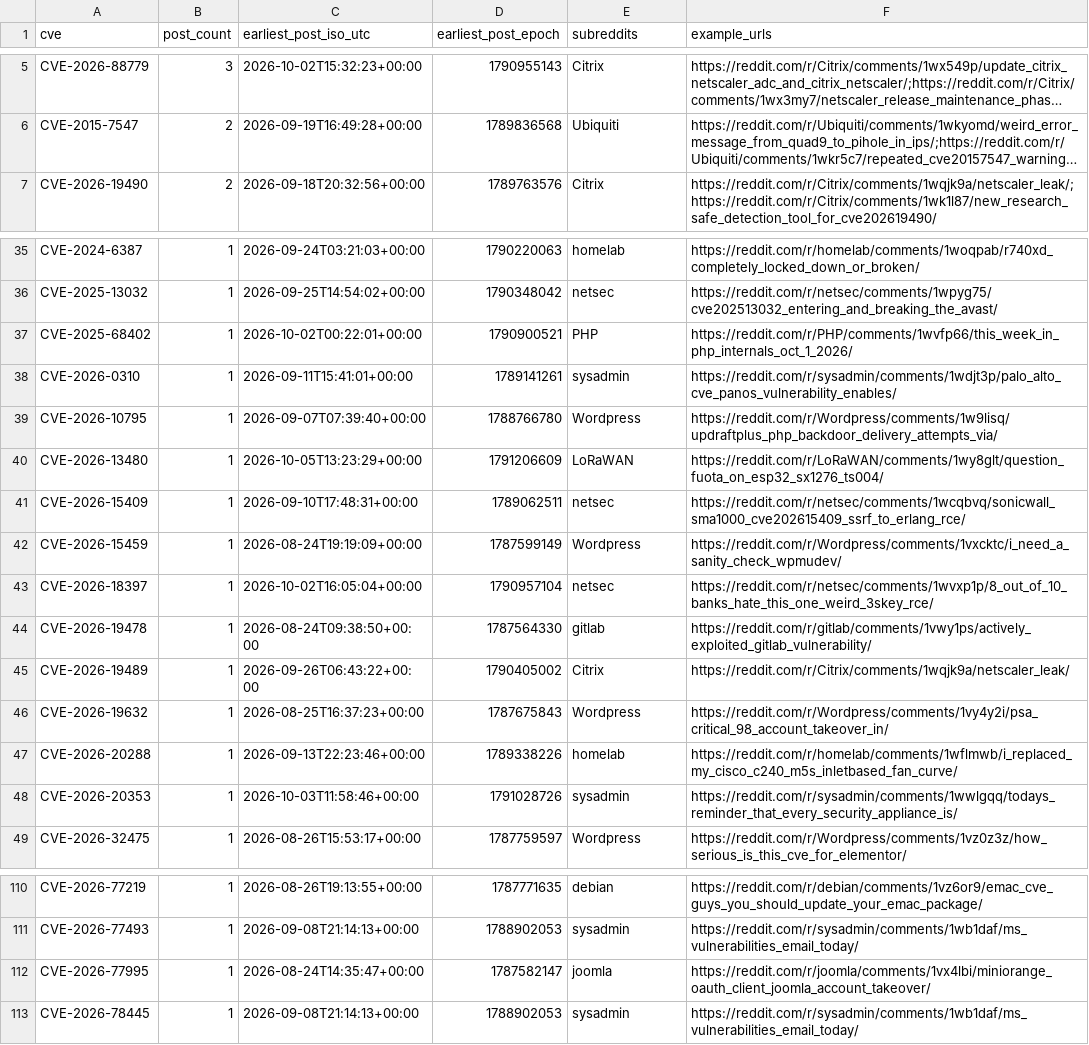
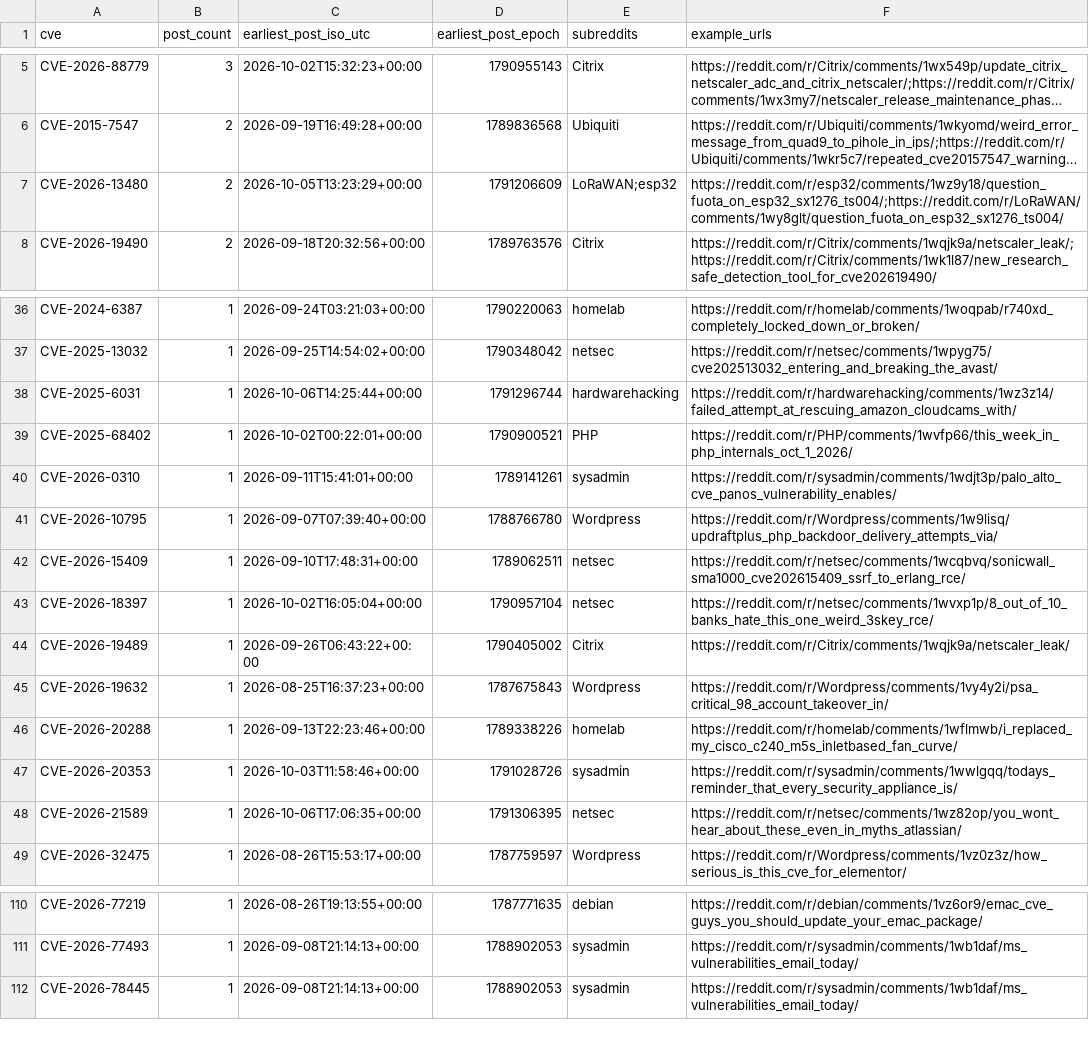
Before and after one commit to therohantilwani/Reddit_CVE_detection, a CSV file: data/cve_summary.csv, drawn as a sheet; only a part is shown, gaps mark what is left out; long unchanged cells end in …; removed rows and columns are numbered as before the commit, all else as after; the diff names each change by its address in the sheet, - before the commit and + after, or states it on an @@ line.

```diff
--- a/data/cve_summary.csv
+++ b/data/cve_summary.csv
+row 7: CVE-2026-13480 | 2 | 2026-10-05T13:23:29+00:00 | 1791206609 | LoRaWAN;esp32 | https://reddit.com/r/esp32/comments/1wz9y18/question_fuota_on_esp32_sx1276_ts004/;https://reddit.com/r/LoRaWAN/comments/1wy8glt/question_fuota_on_esp32_sx1276_ts004/
+row 38: CVE-2025-6031 | 1 | 2026-10-06T14:25:44+00:00 | 1791296744 | hardwarehacking | https://reddit.com/r/hardwarehacking/comments/1wz3z14/failed_attempt_at_rescuing_amazon_cloudcams_with/
-row 40: CVE-2026-13480 | 1 | 2026-10-05T13:23:29+00:00 | 1791206609 | LoRaWAN | https://reddit.com/r/LoRaWAN/comments/1wy8glt/question_fuota_on_esp32_sx1276_ts004/
-row 42: CVE-2026-15459 | 1 | 2026-08-24T19:19:09+00:00 | 1787599149 | Wordpress | https://reddit.com/r/Wordpress/comments/1vxcktc/i_need_a_sanity_check_wpmudev/
-row 44: CVE-2026-19478 | 1 | 2026-08-24T09:38:50+00:00 | 1787564330 | gitlab | https://reddit.com/r/gitlab/comments/1vwy1ps/actively_exploited_gitlab_vulnerability/
+row 48: CVE-2026-21589 | 1 | 2026-10-06T17:06:35+00:00 | 1791306395 | netsec | https://reddit.com/r/netsec/comments/1wz82op/you_wont_hear_about_these_even_in_myths_atlassian/
-row 112: CVE-2026-77995 | 1 | 2026-08-24T14:35:47+00:00 | 1787582147 | joomla | https://reddit.com/r/joomla/comments/1vx4lbi/miniorange_oauth_client_joomla_account_takeover/
```
Also changed, not shown: data/nvd_fetch_failures.csv, data/reddit_cve_key_audit.csv, 3 other files.
